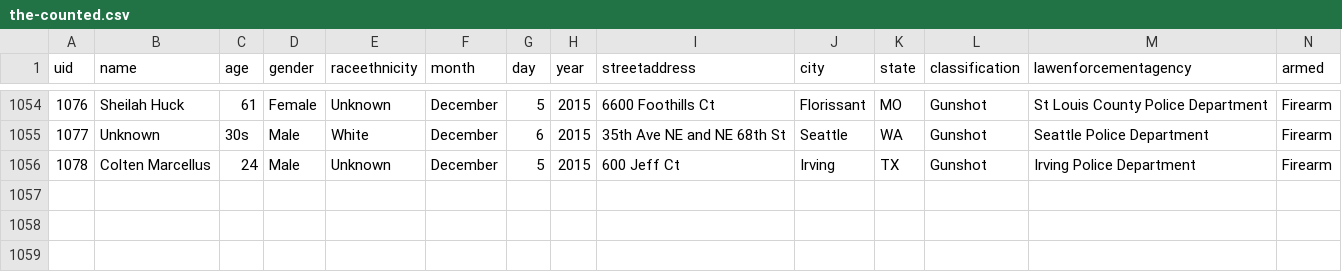
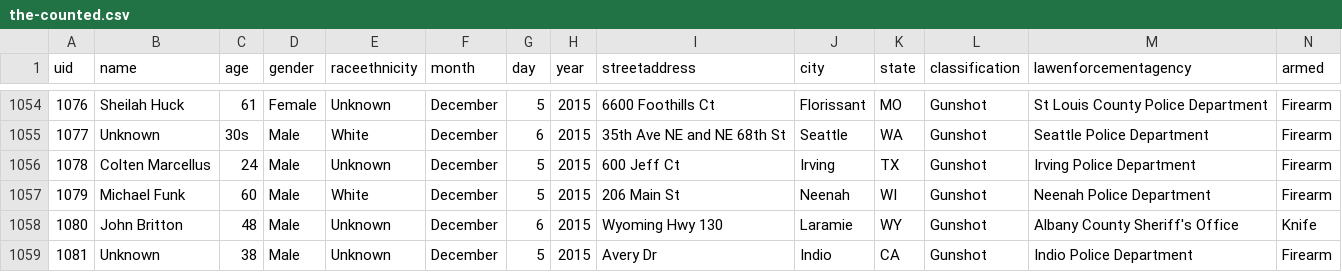
Before and after one commit to flother/thecounted, a CSV file: data/the-counted.csv, drawn as a sheet; only a part is shown, gaps mark what is left out; the diff names each change by its address in the sheet, - before the commit and + after, or states it on an @@ line.

Commit message:
Add latest data from the Guardian's "The Counted"
Taken from https://interactive.guim.co.uk/2015/the-counted/thecounted-data.zip, as requested at 2015-12-09 00:19:34. Content length was 167,020 bytes.

ZIP file contained:

  the-counted.csv
    166,516 bytes
    Last modified 2015-12-08 19:08:00
  README.txt
    280 bytes
    Last modified 2015-12-08 19:08:00

Response headers were:

  content-length:                167020
  via:                           1.1 varnish
  x-cache:                       MISS
  access-control-expose-headers: Date
  x-amz-id-2:                    HF7Y0SBRb1Qno01+l1QlSF55i4cOuat3zntXHySvs2vAjOIz/TUXxMRkPkt6BmOz
  accept-ranges:                 bytes
  x-timer:                       S1449620374.831862,VS0,VE74
  server:                        AmazonS3
  last-modified:                 Wed, 09 Dec 2015 00:08:23 GMT
  connection:                    keep-alive
  x-amz-request-id:              E20184147AFB42F6
  x-cache-hits:                  0
  etag:                          "98dc680a9422a7a84d7c0c70debbe9da"
  x-served-by:                   cache-jfk1032-JFK
  cache-control:                 max-age=20
  date:                          Wed, 09 Dec 2015 00:19:34 GMT
  access-control-allow-origin:   *
  access-control-allow-headers:  Accept,Authorization,Cache-Control,Content-Type,DNT,If-Modified-Since,Keep-Alive,Origin,User-Agent,X-Mx-ReqToken,X-Requested-With
  content-type:                  application/zip
  age:                           0
  access-control-allow-methods:  GET, POST, PUT, DELETE, OPTIONS

```diff
--- a/data/the-counted.csv
+++ b/data/the-counted.csv
+row 1057: 1079 | Michael Funk | 60 | Male | White | December | 5 | 2015 | 206 Main St | Neenah | WI | Gunshot | Neenah Police Department | Firearm
+row 1058: 1080 | John Britton | 48 | Male | Unknown | December | 6 | 2015 | Wyoming Hwy 130 | Laramie | WY | Gunshot | Albany County Sheriff's Office | Knife
+row 1059: 1081 | Unknown | 38 | Male | Unknown | December | 5 | 2015 | Avery Dr | Indio | CA | Gunshot | Indio Police Department | Firearm
```
